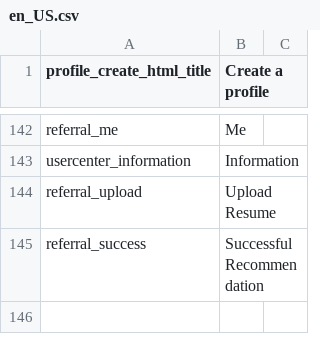
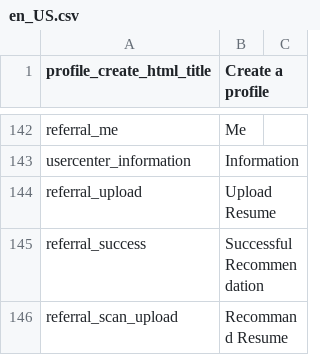
Before and after one commit to kingsallen/wechat, a CSV file: locale/en_US.csv, drawn as a sheet; only a part is shown, gaps mark what is left out.

```diff
--- a/locale/en_US.csv
+++ b/locale/en_US.csv
@@ -145 +145,2 @@
 "referral_success","Successful Recommendation"
+"referral_scan_upload","Recommand Resume"
```
Also changed, not shown: locale/zh_CN.csv, 4 other files.
